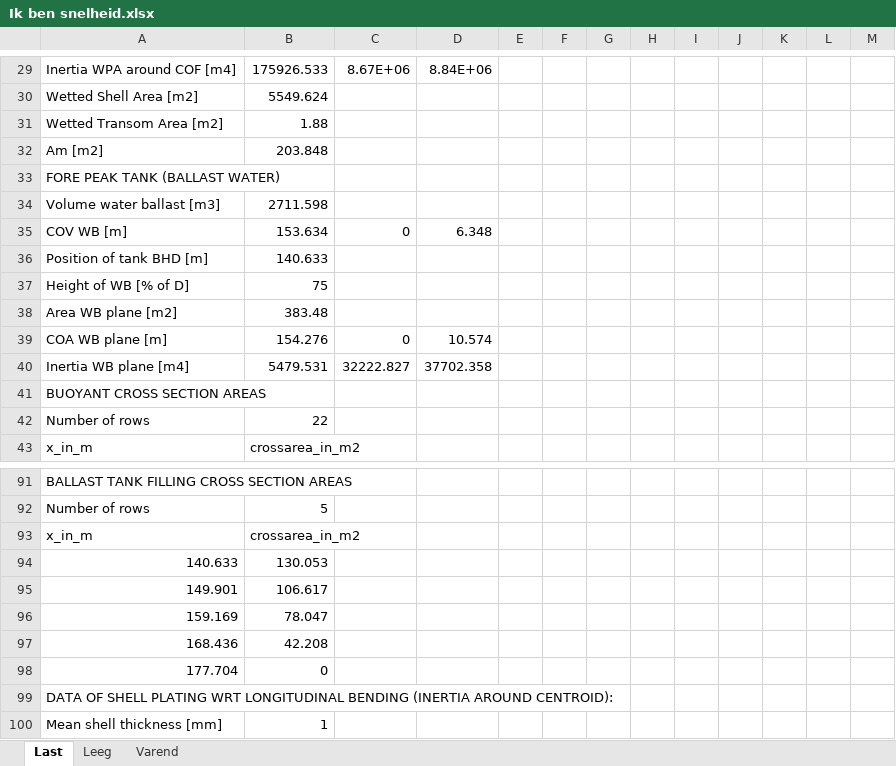
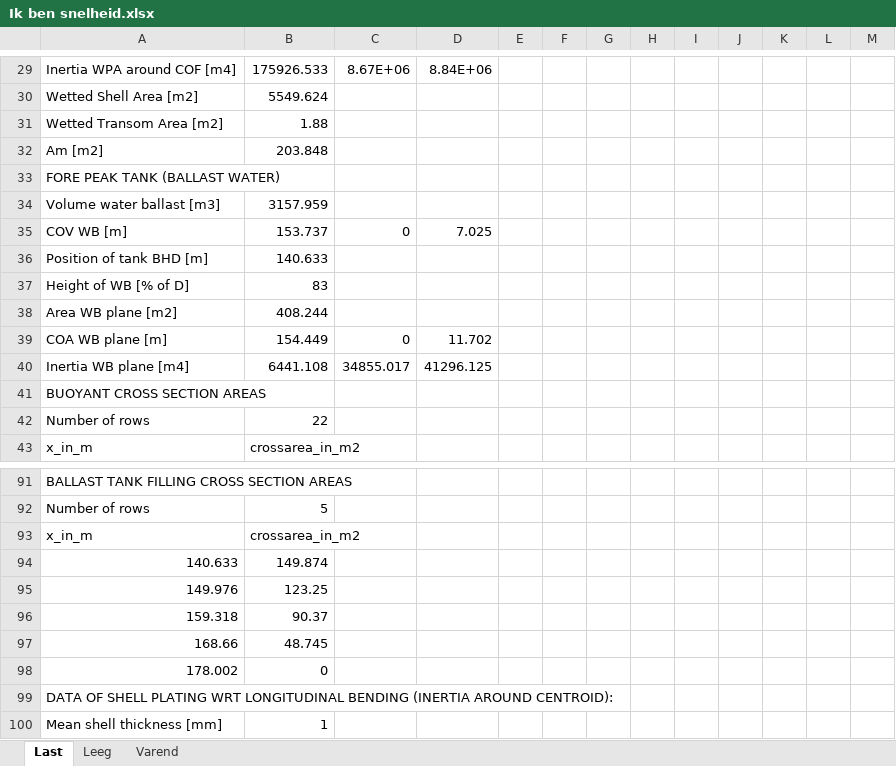
Before and after one commit to tomoldenbeuving/IP-26, an Excel workbook: Ik ben snelheid/Ik ben snelheid.xlsx, sheet Last, drawn as a sheet; only a part is shown, gaps mark what is left out; values as stored, in another font and other column widths than the file's, no borders; removed rows and columns are numbered as before the commit, all else as after; the diff names each change by its address in the sheet, - before the commit and + after, or states it on an @@ line.

```diff
--- a/Ik ben snelheid/Ik ben snelheid.xlsx (sheet Last)
+++ b/Ik ben snelheid/Ik ben snelheid.xlsx (sheet Last)
-B34: 2711.598
+B34: 3157.959
-B35: 153.634
+B35: 153.737
-D35: 6.348
+D35: 7.025
-B37: 75
+B37: 83
-B38: 383.48
+B38: 408.244
-B39: 154.276
+B39: 154.449
-D39: 10.574
+D39: 11.702
-row 40: Inertia WB plane [m4] | 5479.531 | 32222.827 | 37702.358
+row 40: Inertia WB plane [m4] | 6441.108 | 34855.017 | 41296.125
-B94: 130.053
+B94: 149.874
-row 95: 149.901 | 106.617
-row 96: 159.169 | 78.047
-row 97: 168.436 | 42.208
-row 98: 177.704 | 0
+row 95: 149.976 | 123.25
+row 96: 159.318 | 90.37
+row 97: 168.66 | 48.745
+row 98: 178.002 | 0
```
Also changed, not shown: 2 other files.
